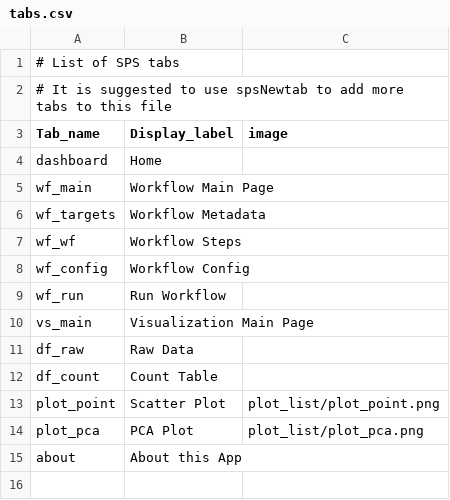
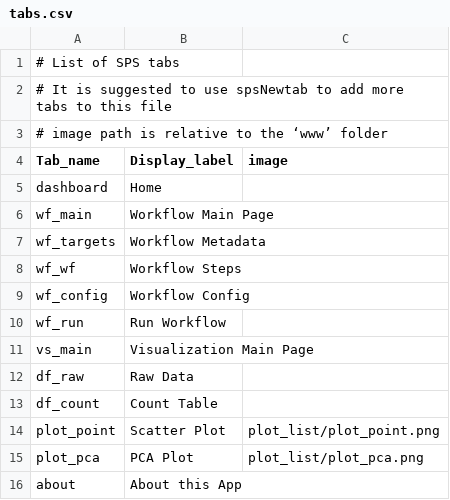
Before and after one commit to systemPipeR/systemPipeShiny, a CSV file: tabs.csv, drawn as a sheet.

Commit message:
loading screen genGallery genTable

```diff
--- a/tabs.csv
+++ b/tabs.csv
@@ -2,2 +2,3 @@
 # It is suggested to use spsNewtab to add more tabs to this file ,,
+# image path is relative to the ‘www’ folder,,
 Tab_name,Display_label,image
```
Also changed, not shown: 29 other files.
